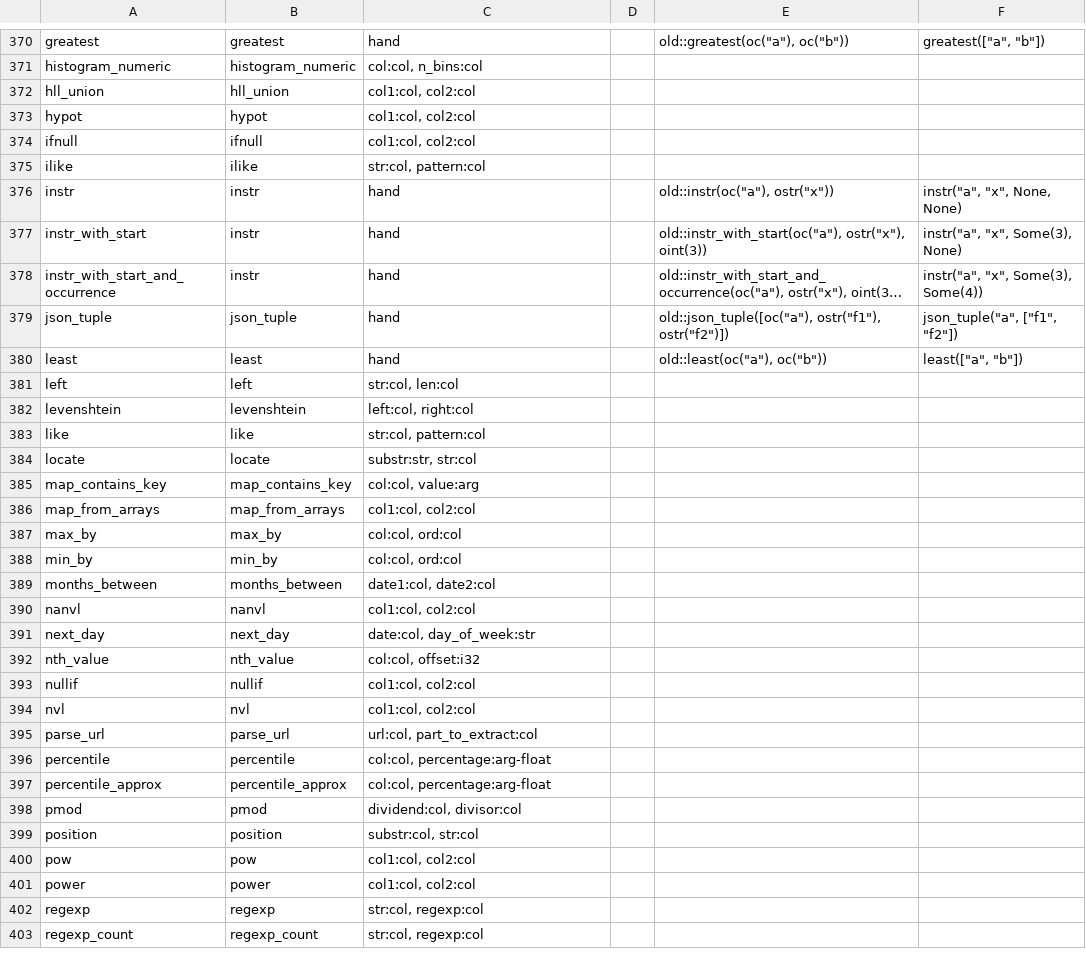
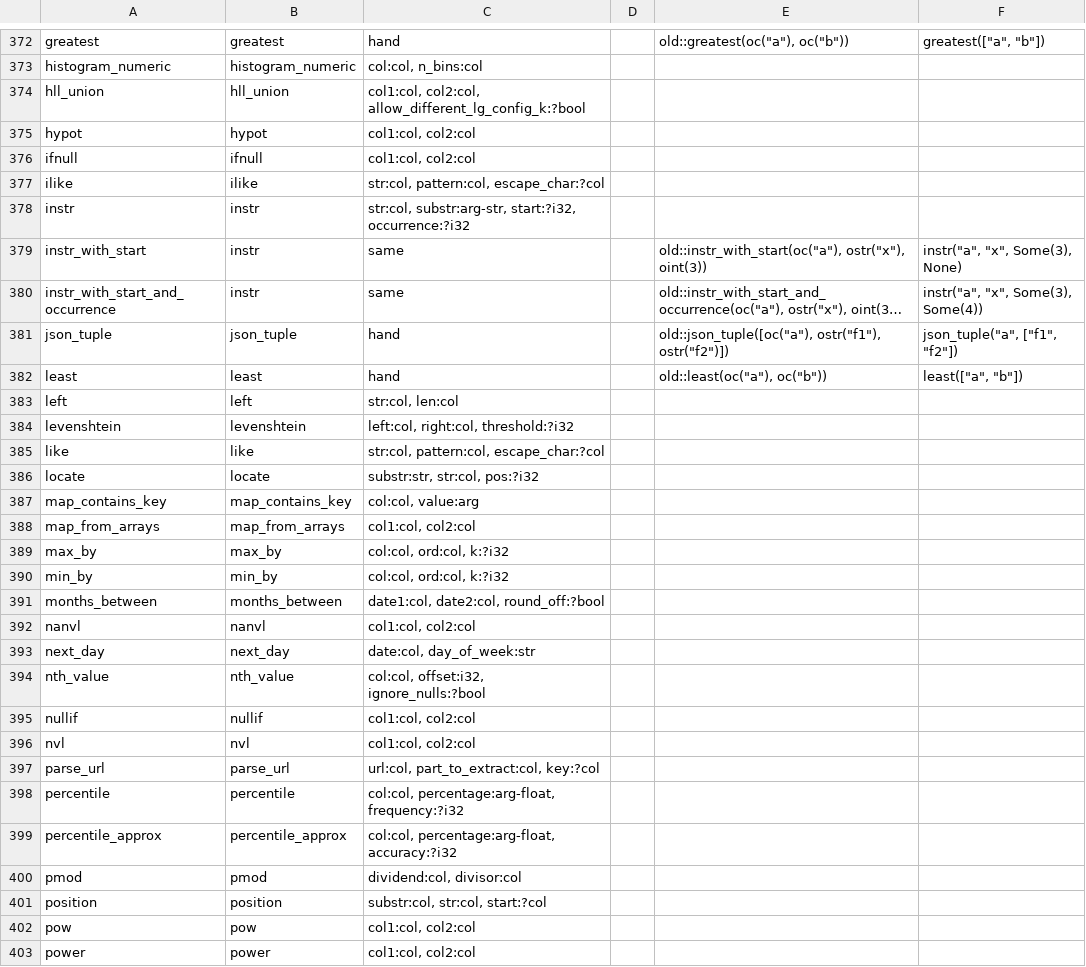
Before and after one commit to tdcmeehan/spark-connect-rust, a TSV file: scripts/async_functions/functions.tsv, drawn as a sheet; only a part is shown, gaps mark what is left out; the shorter side is filled out with more unchanged rows; long unchanged cells end in …; addresses are those after the commit; the diff covers the shown part only; the diff names each change by its address in the sheet, - before the commit and + after, or states it on an @@ line.

```diff
--- a/scripts/async_functions/functions.tsv
+++ b/scripts/async_functions/functions.tsv
-C374: col1:col, col2:col
+C374: col1:col, col2:col, allow_different_lg_config_k:?bool
-C377: str:col, pattern:col
+C377: str:col, pattern:col, escape_char:?col
-C378: hand
+C378: str:col, substr:arg-str, start:?i32, occurrence:?i32
-E378: old::instr(oc("a"), ostr("x"))
+E378: (empty)
-F378: instr("a", "x", None, None)
+F378: (empty)
-C379:C380: hand
+C379:C380: same
-C384: left:col, right:col
+C384: left:col, right:col, threshold:?i32
-C385: str:col, pattern:col
+C385: str:col, pattern:col, escape_char:?col
-C386: substr:str, str:col
+C386: substr:str, str:col, pos:?i32
-C389:C390: col:col, ord:col
+C389:C390: col:col, ord:col, k:?i32
-C391: date1:col, date2:col
+C391: date1:col, date2:col, round_off:?bool
-C394: col:col, offset:i32
+C394: col:col, offset:i32, ignore_nulls:?bool
-C397: url:col, part_to_extract:col
+C397: url:col, part_to_extract:col, key:?col
-C398: col:col, percentage:arg-float
+C398: col:col, percentage:arg-float, frequency:?i32
-C399: col:col, percentage:arg-float
+C399: col:col, percentage:arg-float, accuracy:?i32
-C401: substr:col, str:col
+C401: substr:col, str:col, start:?col
```
Also changed, not shown: 2 added rows and 118 edited cells elsewhere in this file, 9 other files.
